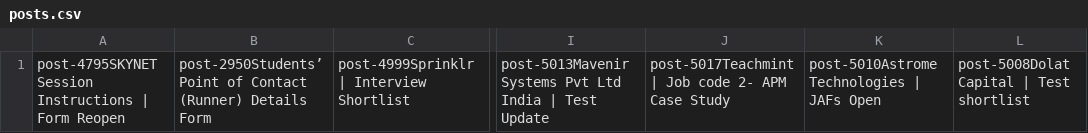
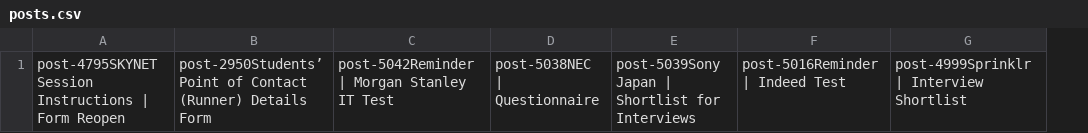
Before and after one commit to bhaver11/Portal-Project, a CSV file: posts.csv, drawn as a sheet; only a part is shown, gaps mark what is left out; removed rows and columns are numbered as before the commit, all else as after; the diff names each change by its address in the sheet, - before the commit and + after, or states it on an @@ line.

Commit message:
Added latest posts to enable transfer of server

```diff
--- a/posts.csv
+++ b/posts.csv
+column C, row 1: post-5042Reminder | Morgan Stanley IT Test
+column D, row 1: post-5038NEC | Questionnaire
+column E, row 1: post-5039Sony Japan | Shortlist for Interviews
+column F, row 1: post-5016Reminder | Indeed Test
-column I, row 1: post-5013Mavenir Systems Pvt Ltd India | Test Update
-column J, row 1: post-5017Teachmint | Job code 2- APM Case Study
-column K, row 1: post-5010Astrome Technologies | JAFs Open
-column L, row 1: post-5008Dolat Capital | Test shortlist
```
